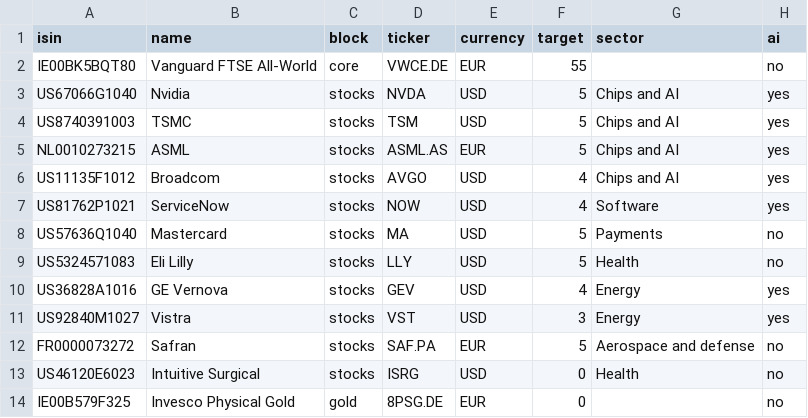
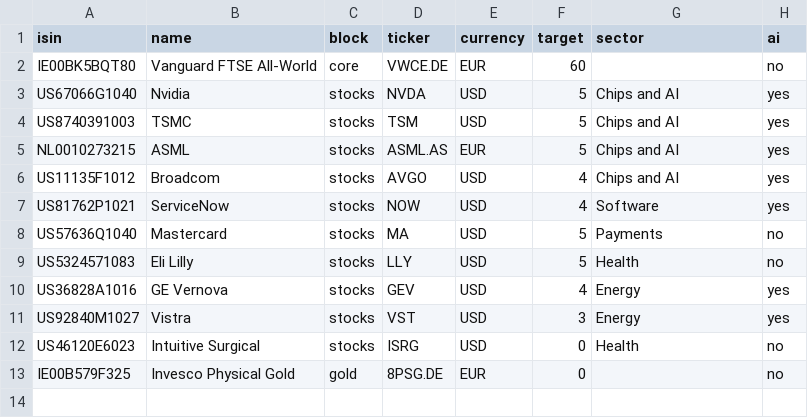
Before and after one commit to josepaulonunes/investment-lab, a CSV file: data/portfolio/products.csv, drawn as a sheet.

```diff
--- a/data/portfolio/products.csv
+++ b/data/portfolio/products.csv
@@ -1,3 +1,3 @@
 isin,name,block,ticker,currency,target,sector,ai
-IE00BK5BQT80,Vanguard FTSE All-World,core,VWCE.DE,EUR,55,,no
+IE00BK5BQT80,Vanguard FTSE All-World,core,VWCE.DE,EUR,60,,no
 US67066G1040,Nvidia,stocks,NVDA,USD,5,Chips and AI,yes
@@ -11,3 +11,2 @@ US36828A1016,GE Vernova,stocks,GEV,USD,4,Energy,yes
 US92840M1027,Vistra,stocks,VST,USD,3,Energy,yes
-FR0000073272,Safran,stocks,SAF.PA,EUR,5,Aerospace and defense,no
 US46120E6023,Intuitive Surgical,stocks,ISRG,USD,0,Health,no
```
Also changed, not shown: data/portfolio/fair_inputs.csv, 4 other files.
